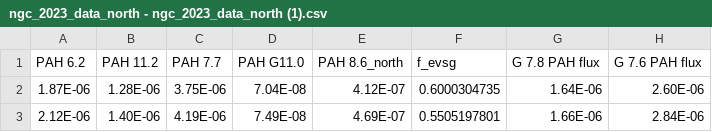
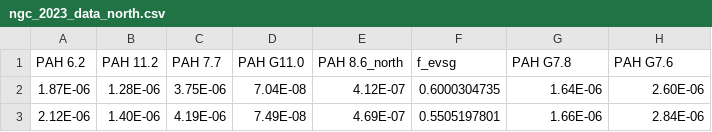
Before and after one commit to Ameek-Sidhu/PCA-NGC2023, a CSV file: ngc_2023_data_north.csv (was ngc_2023_data_north - ngc_2023_data_north (1).csv), drawn as a sheet; only a part is shown.

Commit message:
Update and rename ngc_2023_data_north - ngc_2023_data_north (1).csv to ngc_2023_data_north.csv

```diff
--- a/ngc_2023_data_north - ngc_2023_data_north (1).csv
+++ b/ngc_2023_data_north.csv
@@ -1,2 +1,2 @@
-PAH 6.2,PAH 11.2,PAH 7.7,PAH G11.0,PAH 8.6_north,f_evsg,G 7.8 PAH flux,G 7.6 PAH flux
+PAH 6.2,PAH 11.2,PAH 7.7,PAH G11.0,PAH 8.6_north,f_evsg,PAH G7.8,PAH G7.6
 1.87E-06,1.28E-06,3.75E-06,7.04E-08,4.12E-07,0.6000304735,1.64E-06,2.60E-06
```
